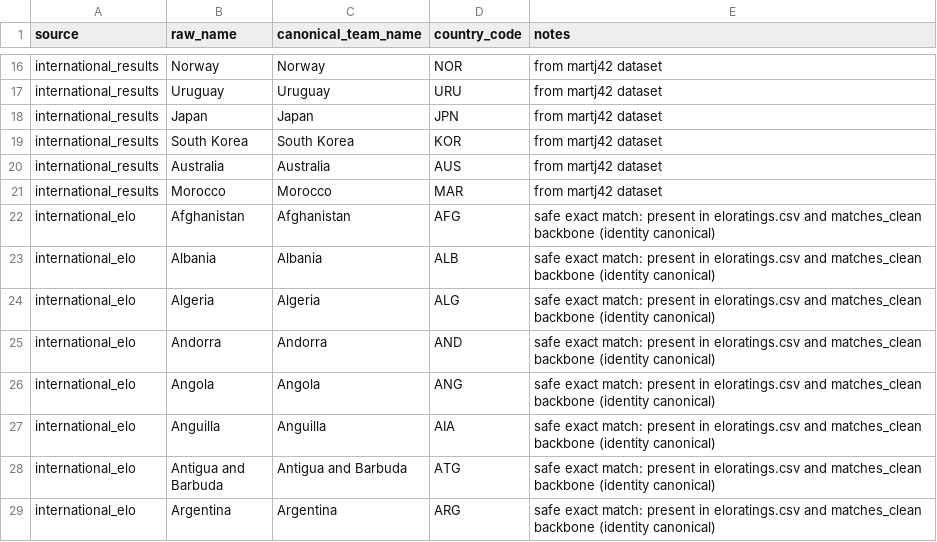
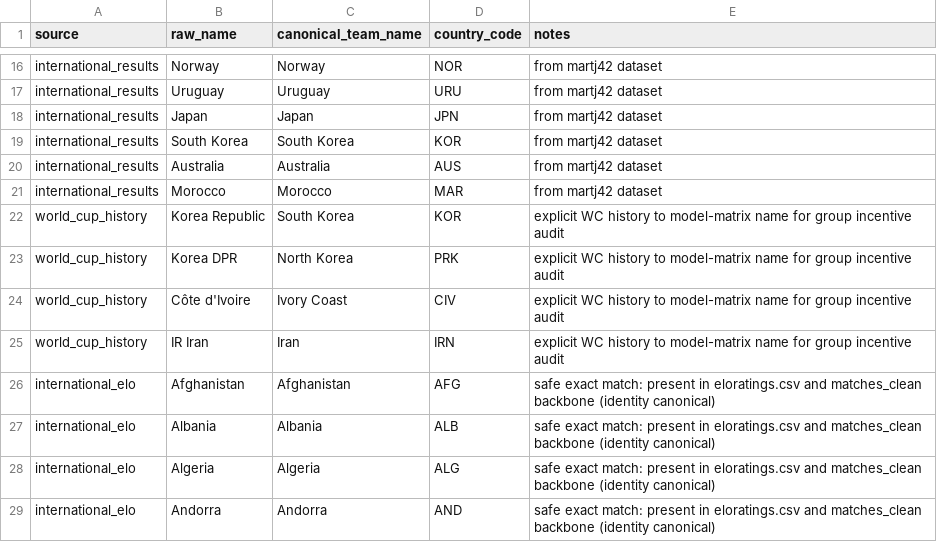
Before and after one commit to najsirobi/worldcup-predictor, a CSV file: data/reference/team_name_map.csv, drawn as a sheet; only a part is shown, gaps mark what is left out; the shorter side is filled out with more unchanged rows.

```diff
--- a/data/reference/team_name_map.csv
+++ b/data/reference/team_name_map.csv
@@ -21,2 +21,6 @@ international_results,Australia,Australia,AUS,from martj42 dataset
 international_results,Morocco,Morocco,MAR,from martj42 dataset
+world_cup_history,Korea Republic,South Korea,KOR,explicit WC history to model-matrix name for group incentive audit
+world_cup_history,Korea DPR,North Korea,PRK,explicit WC history to model-matrix name for group incentive audit
+world_cup_history,Côte d'Ivoire,Ivory Coast,CIV,explicit WC history to model-matrix name for group incentive audit
+world_cup_history,IR Iran,Iran,IRN,explicit WC history to model-matrix name for group incentive audit
 international_elo,Afghanistan,Afghanistan,AFG,safe exact match: present in eloratings.csv and matches_clean backbone (identity canonical)
```
Also changed, not shown: 6 other files.
